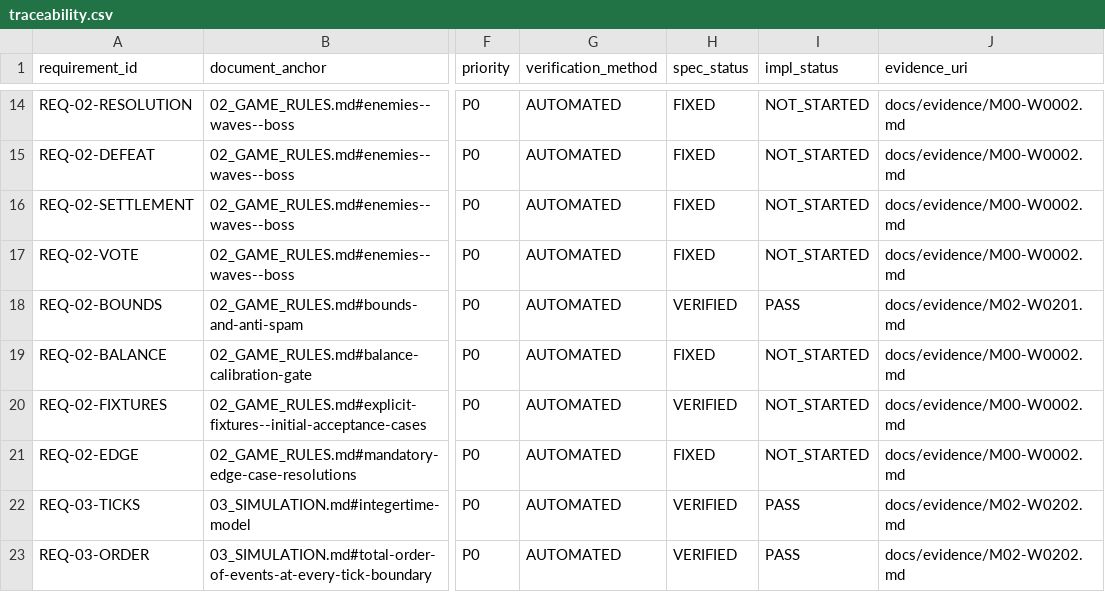
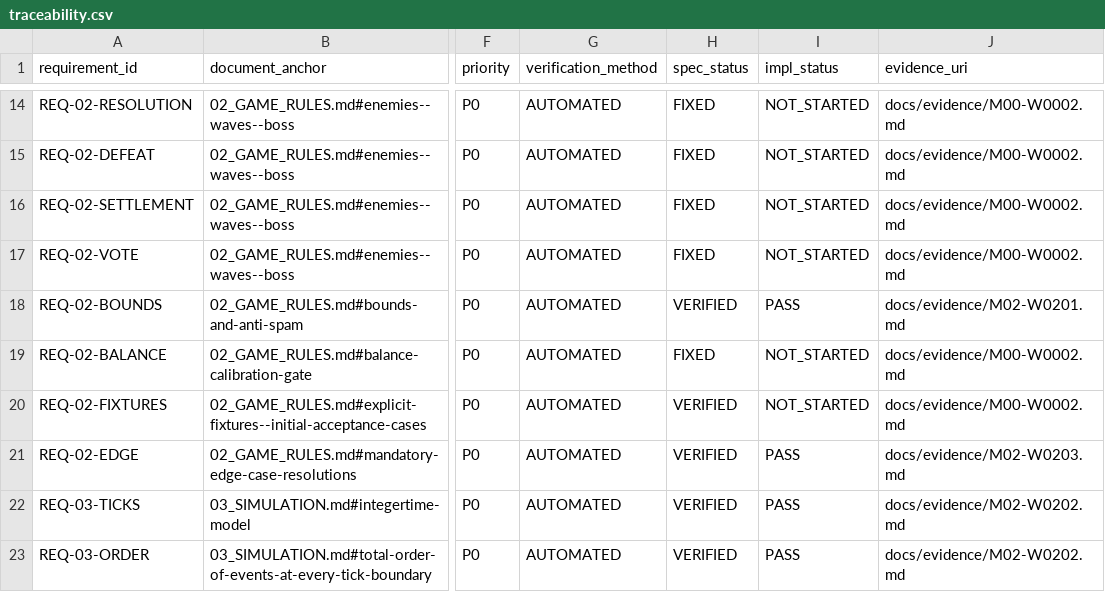
Before and after one commit to hung98dev/ttgqldl, a CSV file: docs/traceability.csv, drawn as a sheet; only a part is shown, gaps mark what is left out; the diff names each change by its address in the sheet, - before the commit and + after, or states it on an @@ line.

```diff
--- a/docs/traceability.csv
+++ b/docs/traceability.csv
-H21 (spec_status): FIXED
+H21 (spec_status): VERIFIED
-I21 (impl_status): NOT_STARTED
+I21 (impl_status): PASS
-J21 (evidence_uri): docs/evidence/M00-W0002.md
+J21 (evidence_uri): docs/evidence/M02-W0203.md
```
Also changed, not shown: 3 other files.
